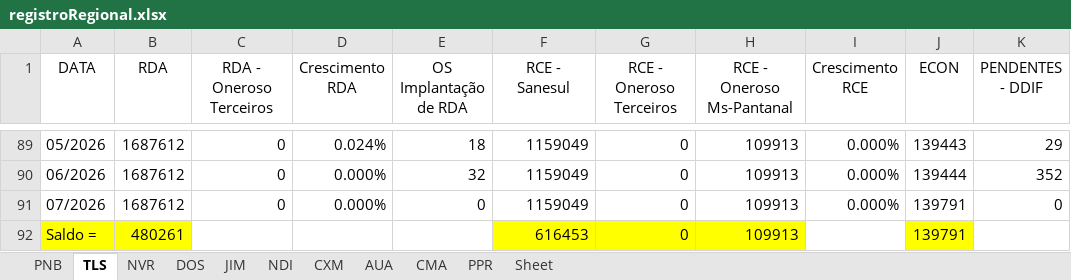
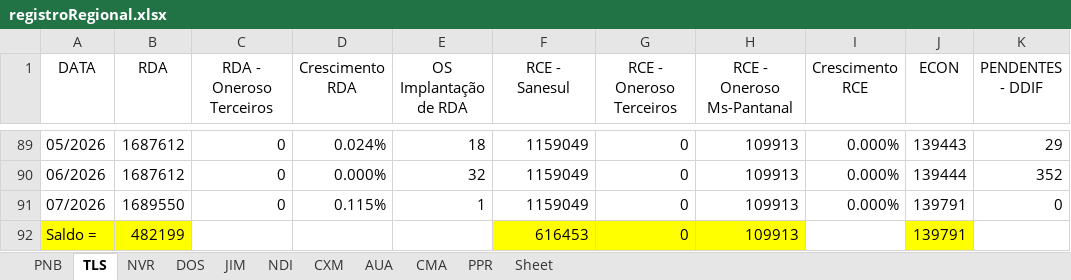
Before and after one commit to OtavioDayrots/Registro_Regional_MS, an Excel workbook: estado/registroRegional.xlsx, sheet TLS, drawn as a sheet; only a part is shown, gaps mark what is left out; values as stored, in another font and other column widths than the file's, no borders; charts and pictures not drawn; the diff names each change by its address in the sheet, - before the commit and + after, or states it on an @@ line.

```diff
--- a/estado/registroRegional.xlsx (sheet TLS)
+++ b/estado/registroRegional.xlsx (sheet TLS)
-B91 (RDA): 1687612
+B91 (RDA): 1689550
-D91 (Crescimento RDA): 0.000%
+D91 (Crescimento RDA): 0.115%
-E91 (OS Implantação de RDA): 0
+E91 (OS Implantação de RDA): 1
-B92 (RDA): 480261
+B92 (RDA): 482199
```
Also changed, not shown: sheet CXM, sheet PPR, sheet DOS, sheet CMA, sheet JIM, regionais/registroCXM.xlsx, regionais/registroDOS.xlsx, 8 other files.
